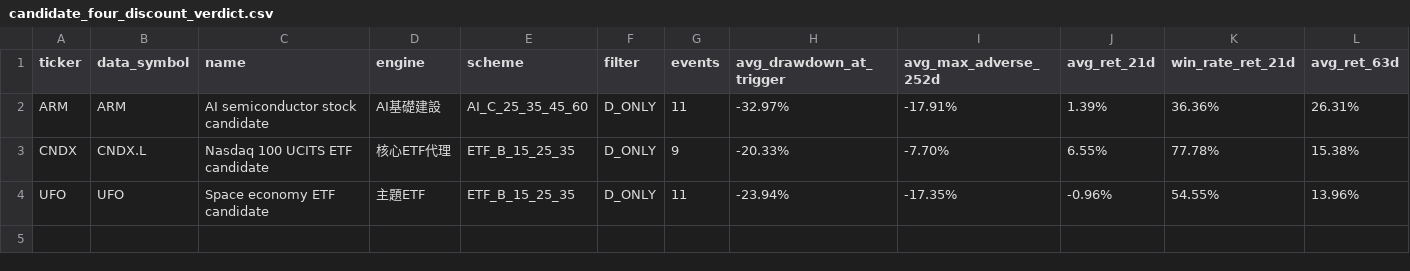
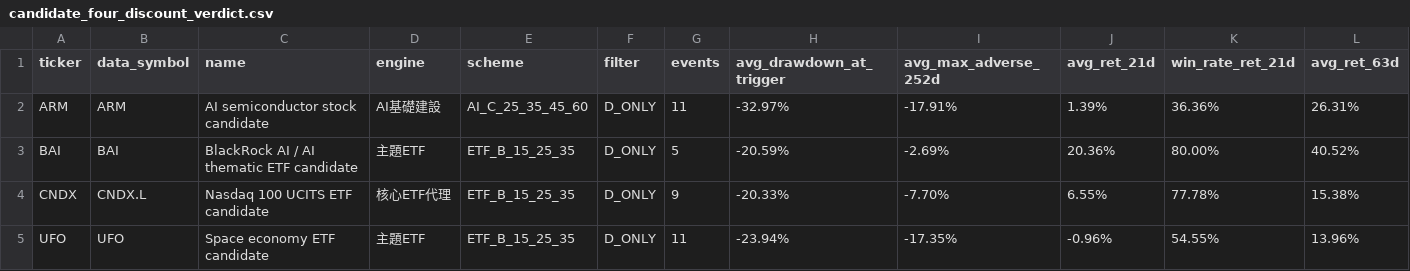
Before and after one commit to changeros-bot/discount-hunter, a CSV file: reports/backtests/candidate_four/candidate_four_discount_verdict.csv, drawn as a sheet; only a part is shown; rows hold the shown columns only; the diff names each change by its address in the sheet, - before the commit and + after, or states it on an @@ line.

```diff
--- a/reports/backtests/candidate_four/candidate_four_discount_verdict.csv
+++ b/reports/backtests/candidate_four/candidate_four_discount_verdict.csv
+row 3: BAI | BAI | BlackRock AI / AI thematic ETF candidate | 主題ETF | ETF_B_15_25_35 | D_ONLY | 5 | -20.59% | -2.69% | 20.36% | 80.00% | 40.52%
```
Also changed, not shown: reports/backtests/candidate_four/candidate_four_full_summary.csv, 2 other files.
